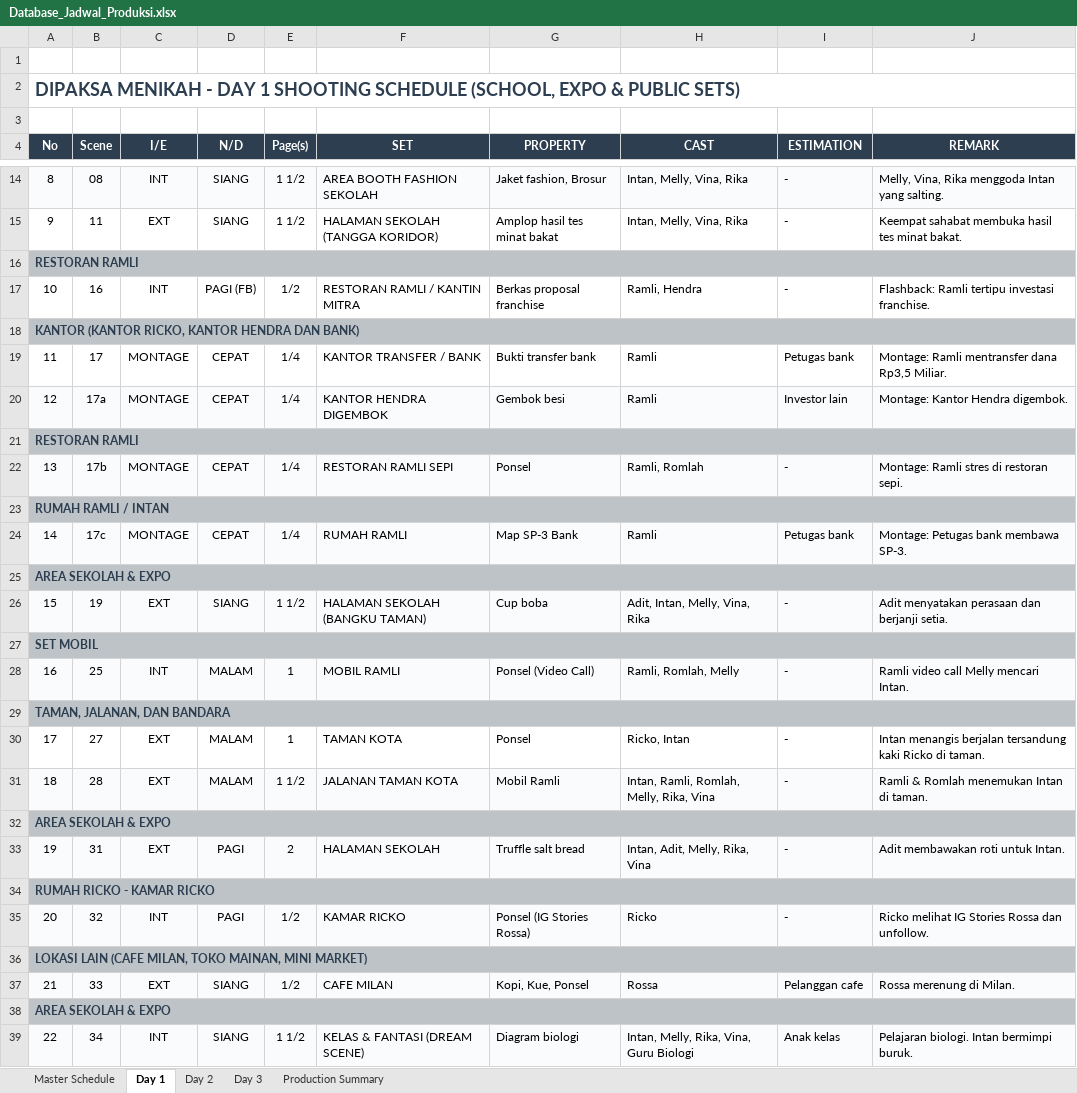
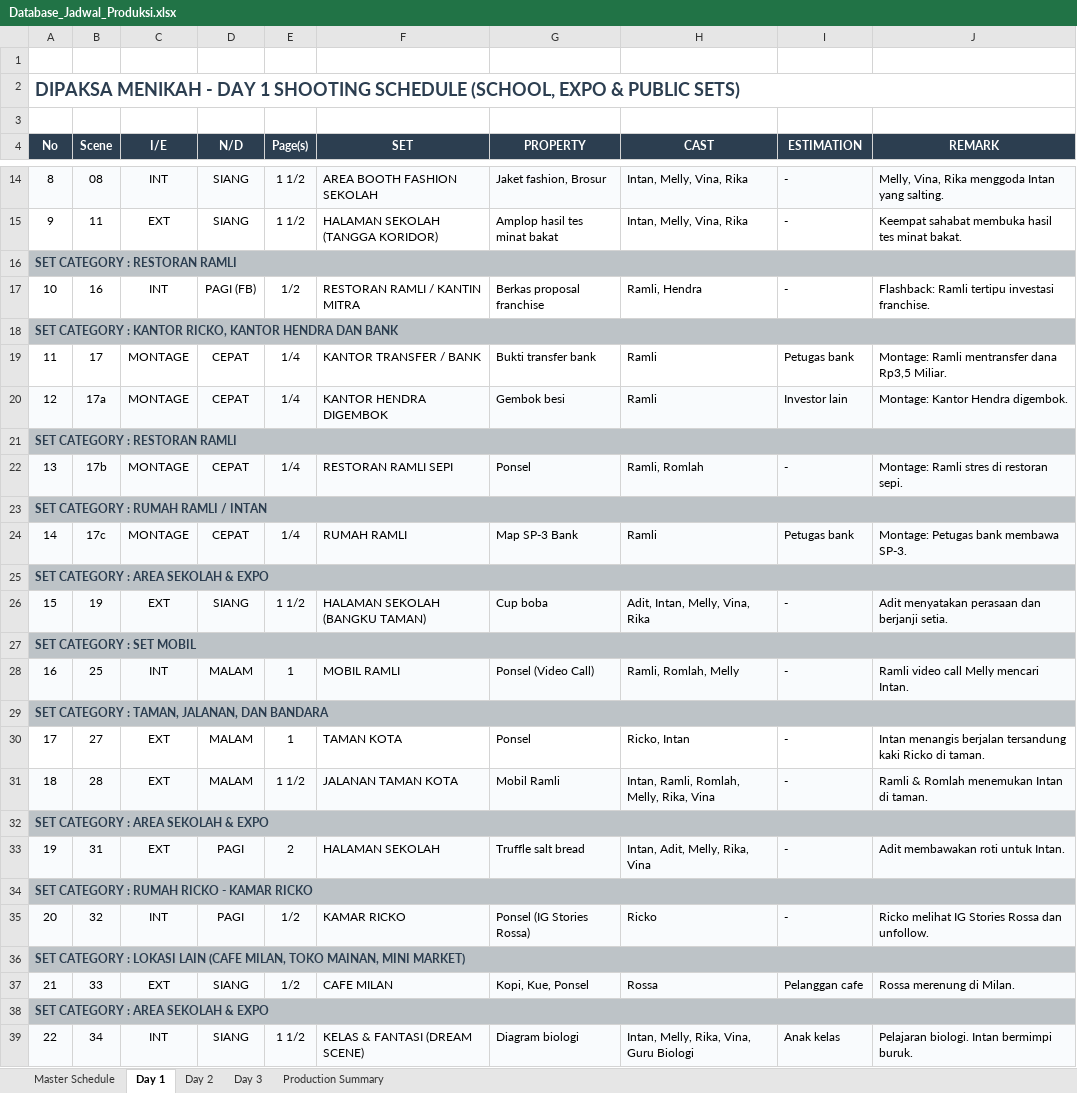
Before and after one commit to mtain8575-commits/Dipaksa-Menikah, an Excel workbook: Database_Jadwal_Produksi.xlsx, sheet Day 1, drawn as a sheet; only a part is shown, gaps mark what is left out; values as stored, in another font and other column widths than the file's, no borders; the diff covers the shown part only; the diff names each change by its address in the sheet, - before the commit and + after, or states it on an @@ line.

```diff
--- a/Database_Jadwal_Produksi.xlsx (sheet Day 1)
+++ b/Database_Jadwal_Produksi.xlsx (sheet Day 1)
-A16 (No): RESTORAN RAMLI
+A16 (No): SET CATEGORY : RESTORAN RAMLI
-A18 (No): KANTOR (KANTOR RICKO, KANTOR HENDRA DAN BANK)
+A18 (No): SET CATEGORY : KANTOR RICKO, KANTOR HENDRA DAN BANK
-A21 (No): RESTORAN RAMLI
+A21 (No): SET CATEGORY : RESTORAN RAMLI
-A23 (No): RUMAH RAMLI / INTAN
+A23 (No): SET CATEGORY : RUMAH RAMLI / INTAN
-A25 (No): AREA SEKOLAH & EXPO
+A25 (No): SET CATEGORY : AREA SEKOLAH & EXPO
-A27 (No): SET MOBIL
+A27 (No): SET CATEGORY : SET MOBIL
-A29 (No): TAMAN, JALANAN, DAN BANDARA
+A29 (No): SET CATEGORY : TAMAN, JALANAN, DAN BANDARA
-A32 (No): AREA SEKOLAH & EXPO
+A32 (No): SET CATEGORY : AREA SEKOLAH & EXPO
-A34 (No): RUMAH RICKO - KAMAR RICKO
+A34 (No): SET CATEGORY : RUMAH RICKO - KAMAR RICKO
-A36 (No): LOKASI LAIN…
+A36 (No): SET CATEGORY : LOKASI LAIN…
-A38 (No): AREA SEKOLAH & EXPO
+A38 (No): SET CATEGORY : AREA SEKOLAH & EXPO
```
Also changed, not shown: 6 edited cells elsewhere in this sheet, sheet Master Schedule, sheet Day 3, sheet Day 2.
